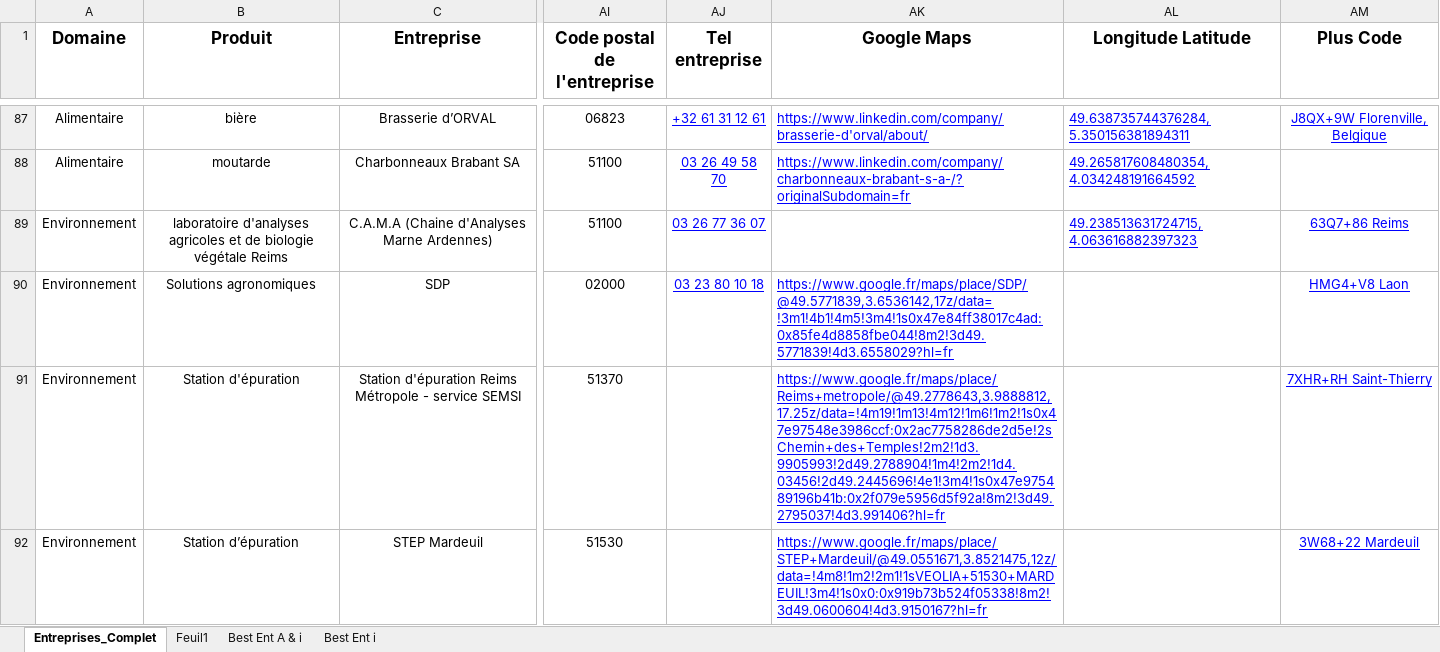
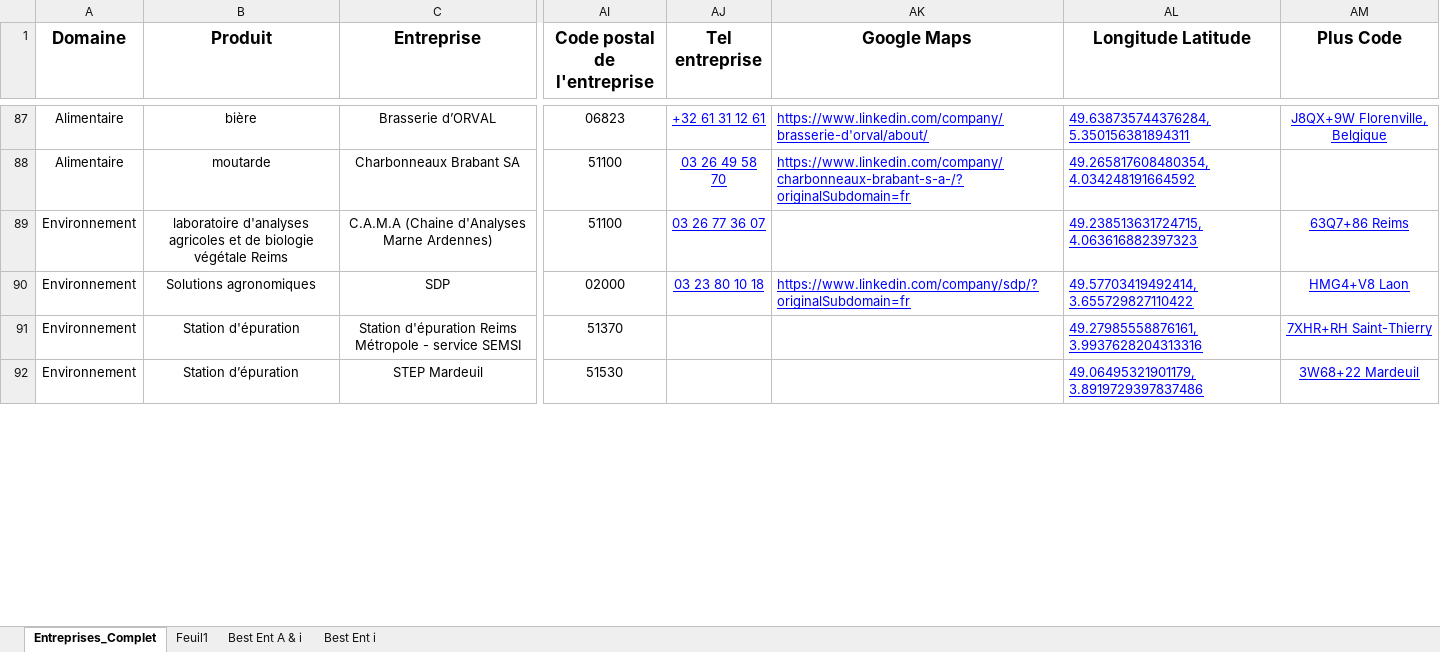
Before and after one commit to dfialaire/Test_Jupyter1, an Excel workbook: Entreprises_Complet.xlsx, sheet Entreprises_Complet, drawn as a sheet; only a part is shown, gaps mark what is left out; values as stored, in another font and other column widths than the file's, no borders; the diff covers the shown part only; the diff names each change by its address in the sheet, - before the commit and + after, or states it on an @@ line.

```diff
--- a/Entreprises_Complet.xlsx (sheet Entreprises_Complet)
+++ b/Entreprises_Complet.xlsx (sheet Entreprises_Complet)
-AK90 (Google Maps): https://www.google.fr/maps/place/SDP/@49.5771839,3.6536142,17z/data=!3m1!4b1!4m5!3m4!1s0x47e84ff38017c4ad:0x85fe4d8858fbe044!8m2!3d49.5771839!4d3.6558029?hl=fr
+AK90 (Google Maps): https://www.linkedin.com/company/sdp/?originalSubdomain=fr
-AL90 (Longitude Latitude): (empty)
+AL90 (Longitude Latitude): 49.57703419492414, 3.655729827110422
-AK91 (Google Maps): https://www.google.fr/maps/place/Reims+metropole/@49.2778643,3.9888812,17.25z/data=!4m19!1m13!4m12!1m6!1m2!1s0x47e97548e3986ccf:0x2ac7758286de2d5e!2sChemin+des+Temples!2m2!1d3.9905993!2d49.2788904!1m4!2m2!1d4.03456!2d49.2445696!4e1!3m4!1s0x47e975489196b41b:0x2f079e5956d5f92a!8m2!3d49.2795037!4d3.991406?hl=fr
+AK91 (Google Maps): (empty)
-AL91 (Longitude Latitude): (empty)
+AL91 (Longitude Latitude): 49.27985558876161, 3.9937628204313316
-AK92 (Google Maps): https://www.google.fr/maps/place/STEP+Mardeuil/@49.0551671,3.8521475,12z/data=!4m8!1m2!2m1!1sVEOLIA+51530+MARDEUIL!3m4!1s0x0:0x919b73b524f05338!8m2!3d49.0600604!4d3.9150167?hl=fr
+AK92 (Google Maps): (empty)
-AL92 (Longitude Latitude): (empty)
+AL92 (Longitude Latitude): 49.06495321901179, 3.8919729397837486
```
Also changed, not shown: 6 edited cells elsewhere in this sheet, 1 other file.
